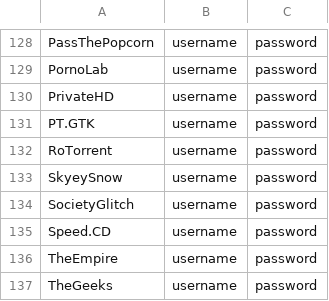
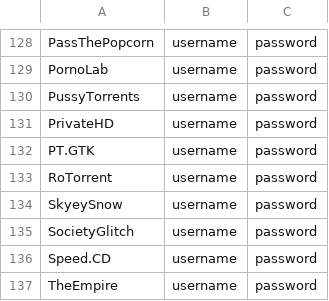
Before and after one commit to zodac-personal/tracker-profiles, a CSV file: docker/trackers_example.csv, drawn as a sheet; only a part is shown, gaps mark what is left out; the shorter side is filled out with more unchanged rows.

Commit message:
[PussyTorrents] Implemented tracker

```diff
--- a/docker/trackers_example.csv
+++ b/docker/trackers_example.csv
@@ -129,2 +129,3 @@ PassThePopcorn,username,password
 PornoLab,username,password
+PussyTorrents,username,password
 PrivateHD,username,password
```
Also changed, not shown: 9 other files.
